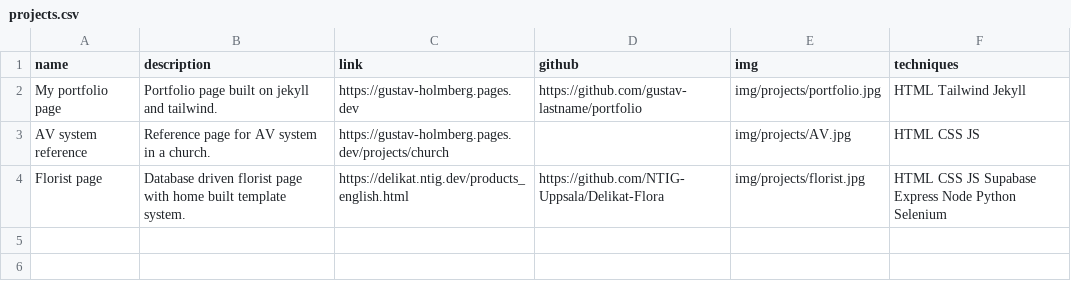
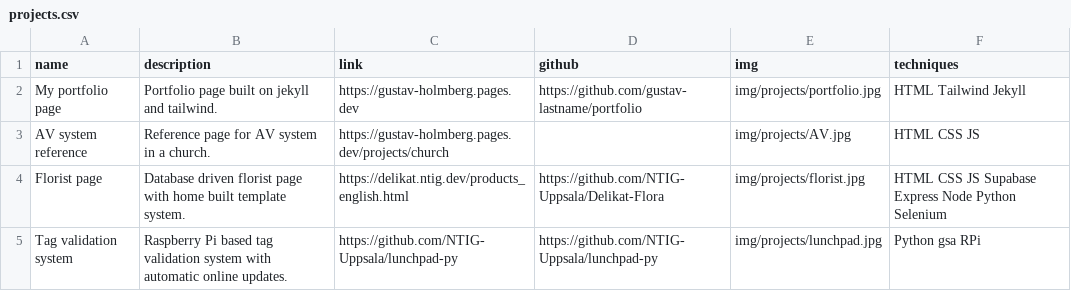
Before and after one commit to gustav-lastname/portfolio, a CSV file: _source/_data/projects.csv, drawn as a sheet; the diff names each change by its address in the sheet, - before the commit and + after, or states it on an @@ line.

Commit message:
Add lunchpad project

```diff
--- a/_source/_data/projects.csv
+++ b/_source/_data/projects.csv
+row 5: Tag validation system | Raspberry Pi based tag validation system with automatic online updates. | https://github.com/NTIG-Uppsala/lunchpad-py | https://github.com/NTIG-Uppsala/lunchpad-py | img/projects/lunchpad.jpg | Python gsa RPi
```
Also changed, not shown: 1 other file.
